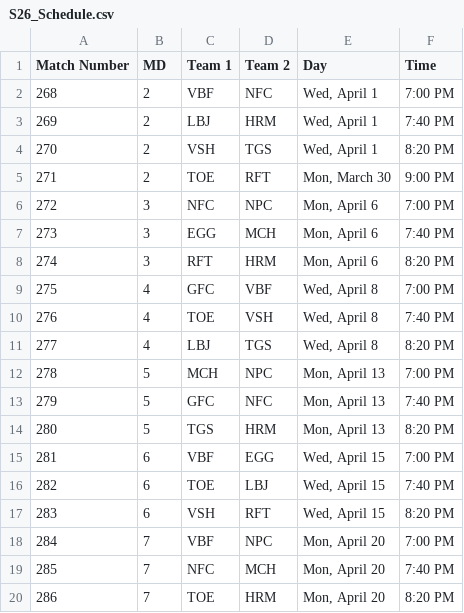
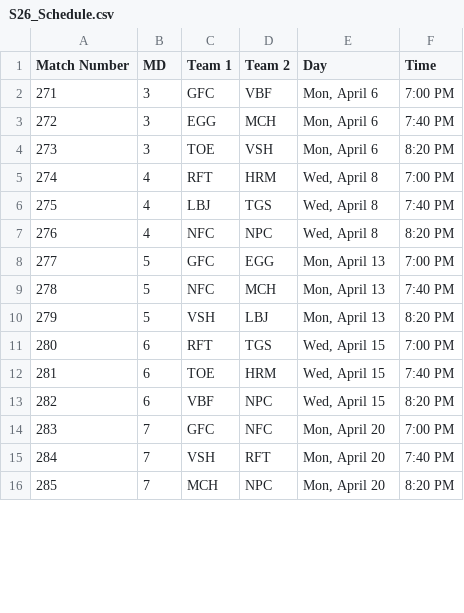
Before and after one commit to Fejiroisaacs/Haverford-IFL, a CSV file: data/S26_Schedule.csv, drawn as a sheet; only a part is shown; removed rows and columns are numbered as before the commit, all else as after; the diff covers the shown part only; the diff names each change by its address in the sheet, - before the commit and + after, or states it on an @@ line.

```diff
--- a/data/S26_Schedule.csv
+++ b/data/S26_Schedule.csv
-row 2: 268 | 2 | VBF | NFC | Wed, April 1 | 7:00 PM
-row 3: 269 | 2 | LBJ | HRM | Wed, April 1 | 7:40 PM
-row 4: 270 | 2 | VSH | TGS | Wed, April 1 | 8:20 PM
-row 5: 271 | 2 | TOE | RFT | Mon, March 30 | 9:00 PM
@@ column A (Match Number) renumbered between rows 2 and 16 @@
-C2 (Team 1): NFC
+C2 (Team 1): GFC
-D2 (Team 2): NPC
+D2 (Team 2): VBF
-C4 (Team 1): RFT
+C4 (Team 1): TOE
-D4 (Team 2): HRM
+D4 (Team 2): VSH
-C5 (Team 1): GFC
+C5 (Team 1): RFT
-D5 (Team 2): VBF
+D5 (Team 2): HRM
-C6 (Team 1): TOE
+C6 (Team 1): LBJ
-D6 (Team 2): VSH
+D6 (Team 2): TGS
-C7 (Team 1): LBJ
+C7 (Team 1): NFC
-D7 (Team 2): TGS
+D7 (Team 2): NPC
-C8 (Team 1): MCH
+C8 (Team 1): GFC
-D8 (Team 2): NPC
+D8 (Team 2): EGG
-C9 (Team 1): GFC
+C9 (Team 1): NFC
-D9 (Team 2): NFC
+D9 (Team 2): MCH
-C10 (Team 1): TGS
+C10 (Team 1): VSH
-D10 (Team 2): HRM
+D10 (Team 2): LBJ
-C11 (Team 1): VBF
+C11 (Team 1): RFT
-D11 (Team 2): EGG
+D11 (Team 2): TGS
-D12 (Team 2): LBJ
+D12 (Team 2): HRM
-C13 (Team 1): VSH
+C13 (Team 1): VBF
-D13 (Team 2): RFT
+D13 (Team 2): NPC
-C14 (Team 1): VBF
+C14 (Team 1): GFC
-D14 (Team 2): NPC
+D14 (Team 2): NFC
-C15 (Team 1): NFC
+C15 (Team 1): VSH
-D15 (Team 2): MCH
+D15 (Team 2): RFT
-C16 (Team 1): TOE
+C16 (Team 1): MCH
-D16 (Team 2): HRM
+D16 (Team 2): NPC
```
Also changed, not shown: 1 added row and 15 edited cells elsewhere in this file, data/Match_Results.csv, data/player_match_stats.csv, 6 other files.
